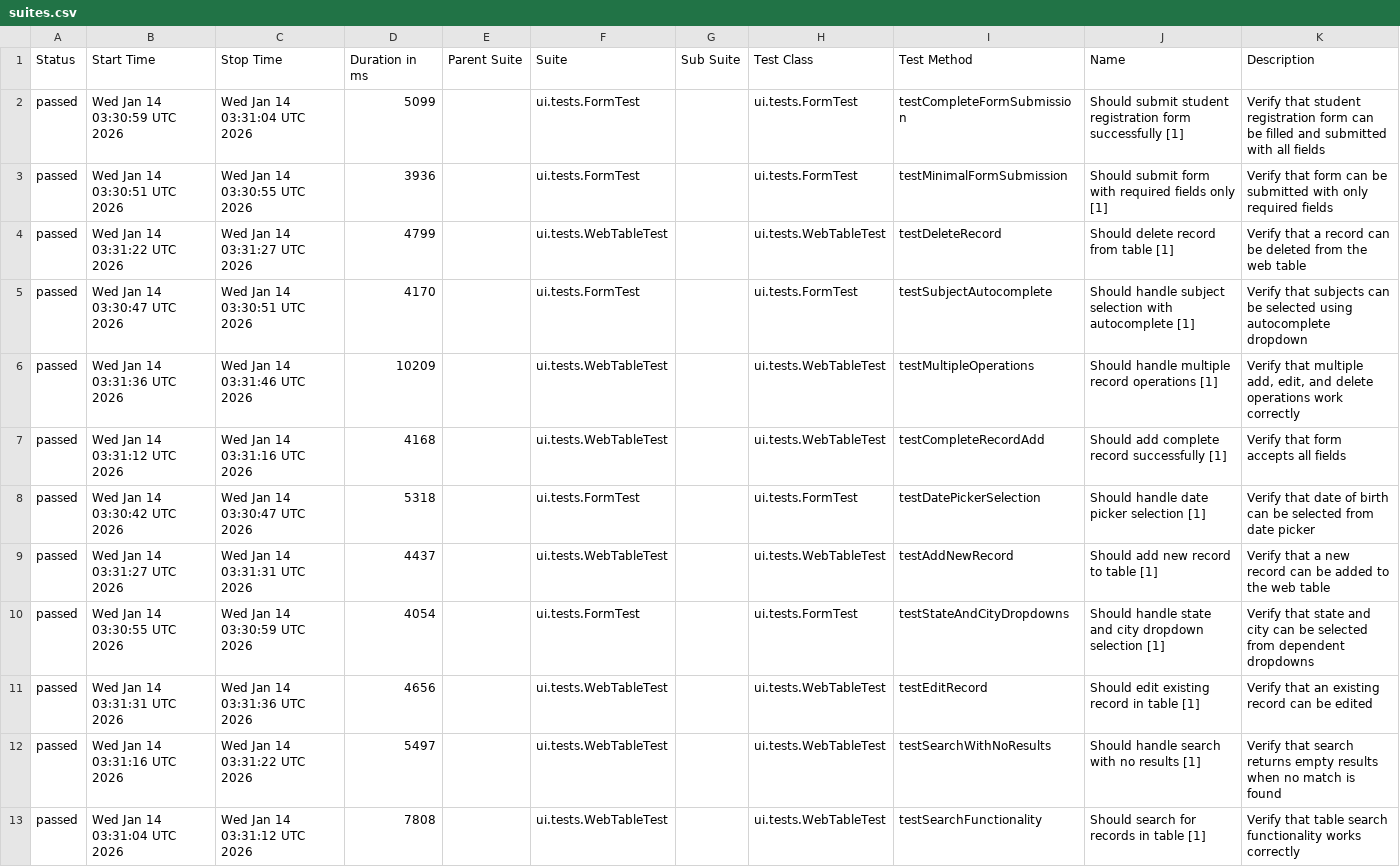
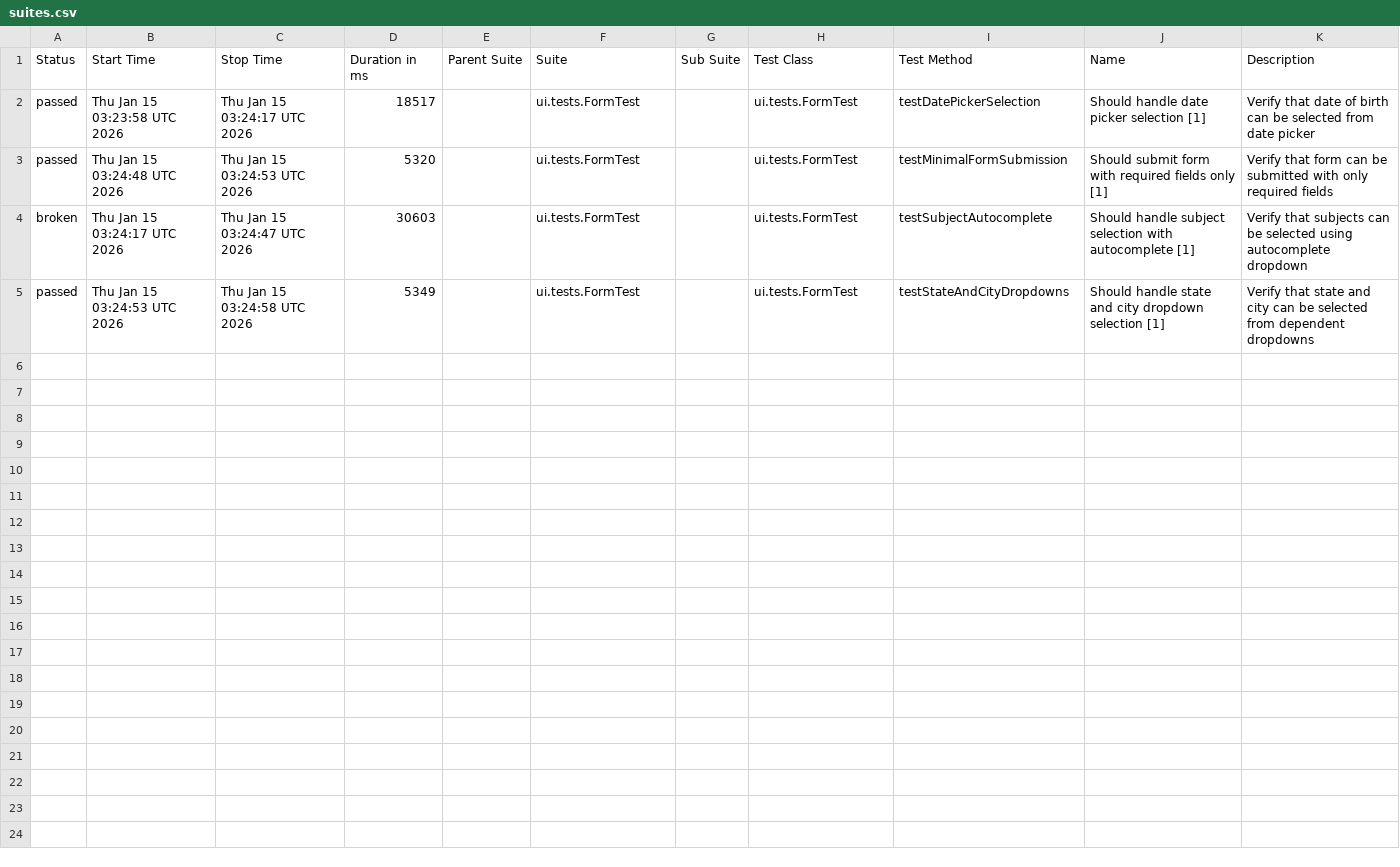
Before and after one commit to wild47/qa-automation-base, a CSV file: ui/data/suites.csv, drawn as a sheet.

```diff
--- a/ui/data/suites.csv
+++ b/ui/data/suites.csv
@@ -1,13 +1,5 @@
 "Status","Start Time","Stop Time","Duration in ms","Parent Suite","Suite","Sub Suite","Test Class","Test Method","Name","Description"
-"passed","Wed Jan 14 03:30:59 UTC 2026","Wed Jan 14 03:31:04 UTC 2026","5099","","ui.tests.FormTest","","ui.tests.FormTest","testCompleteFormSubmission","Should submit student registration form successfully [1]","Verify that student registration form can be filled and submitted with all fields"
-"passed","Wed Jan 14 03:30:51 UTC 2026","Wed Jan 14 03:30:55 UTC 2026","3936","","ui.tests.FormTest","","ui.tests.FormTest","testMinimalFormSubmission","Should submit form with required fields only [1]","Verify that form can be submitted with only required fields"
-"passed","Wed Jan 14 03:31:22 UTC 2026","Wed Jan 14 03:31:27 UTC 2026","4799","","ui.tests.WebTableTest","","ui.tests.WebTableTest","testDeleteRecord","Should delete record from table [1]","Verify that a record can be deleted from the web table"
-"passed","Wed Jan 14 03:30:47 UTC 2026","Wed Jan 14 03:30:51 UTC 2026","4170","","ui.tests.FormTest","","ui.tests.FormTest","testSubjectAutocomplete","Should handle subject selection with autocomplete [1]","Verify that subjects can be selected using autocomplete dropdown"
-"passed","Wed Jan 14 03:31:36 UTC 2026","Wed Jan 14 03:31:46 UTC 2026","10209","","ui.tests.WebTableTest","","ui.tests.WebTableTest","testMultipleOperations","Should handle multiple record operations [1]","Verify that multiple add, edit, and delete operations work correctly"
-"passed","Wed Jan 14 03:31:12 UTC 2026","Wed Jan 14 03:31:16 UTC 2026","4168","","ui.tests.WebTableTest","","ui.tests.WebTableTest","testCompleteRecordAdd","Should add complete record successfully [1]","Verify that form accepts all fields"
-"passed","Wed Jan 14 03:30:42 UTC 2026","Wed Jan 14 03:30:47 UTC 2026","5318","","ui.tests.FormTest","","ui.tests.FormTest","testDatePickerSelection","Should handle date picker selection [1]","Verify that date of birth can be selected from date picker"
-"passed","Wed Jan 14 03:31:27 UTC 2026","Wed Jan 14 03:31:31 UTC 2026","4437","","ui.tests.WebTableTest","","ui.tests.WebTableTest","testAddNewRecord","Should add new record to table [1]","Verify that a new record can be added to the web table"
-"passed","Wed Jan 14 03:30:55 UTC 2026","Wed Jan 14 03:30:59 UTC 2026","4054","","ui.tests.FormTest","","ui.tests.FormTest","testStateAndCityDropdowns","Should handle state and city dropdown selection [1]","Verify that state and city can be selected from dependent dropdowns"
-"passed","Wed Jan 14 03:31:31 UTC 2026","Wed Jan 14 03:31:36 UTC 2026","4656","","ui.tests.WebTableTest","","ui.tests.WebTableTest","testEditRecord","Should edit existing record in table [1]","Verify that an existing record can be edited"
-"passed","Wed Jan 14 03:31:16 UTC 2026","Wed Jan 14 03:31:22 UTC 2026","5497","","ui.tests.WebTableTest","","ui.tests.WebTableTest","testSearchWithNoResults","Should handle search with no results [1]","Verify that search returns empty results when no match is found"
-"passed","Wed Jan 14 03:31:04 UTC 2026","Wed Jan 14 03:31:12 UTC 2026","7808","","ui.tests.WebTableTest","","ui.tests.WebTableTest","testSearchFunctionality","Should search for records in table [1]","Verify that table search functionality works correctly"
+"passed","Thu Jan 15 03:23:58 UTC 2026","Thu Jan 15 03:24:17 UTC 2026","18517","","ui.tests.FormTest","","ui.tests.FormTest","testDatePickerSelection","Should handle date picker selection [1]","Verify that date of birth can be selected from date picker"
+"passed","Thu Jan 15 03:24:48 UTC 2026","Thu Jan 15 03:24:53 UTC 2026","5320","","ui.tests.FormTest","","ui.tests.FormTest","testMinimalFormSubmission","Should submit form with required fields only [1]","Verify that form can be submitted with only required fields"
+"broken","Thu Jan 15 03:24:17 UTC 2026","Thu Jan 15 03:24:47 UTC 2026","30603","","ui.tests.FormTest","","ui.tests.FormTest","testSubjectAutocomplete","Should handle subject selection with autocomplete [1]","Verify that subjects can be selected using autocomplete dropdown"
+"passed","Thu Jan 15 03:24:53 UTC 2026","Thu Jan 15 03:24:58 UTC 2026","5349","","ui.tests.FormTest","","ui.tests.FormTest","testStateAndCityDropdowns","Should handle state and city dropdown selection [1]","Verify that state and city can be selected from dependent dropdowns"
```
Also changed, not shown: 56 other files.
